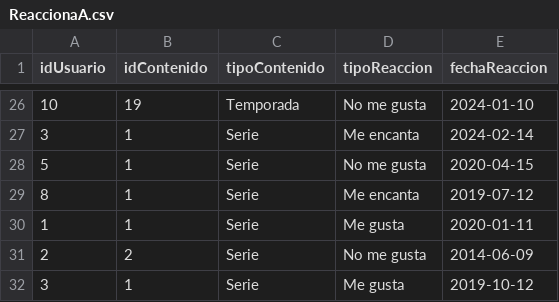
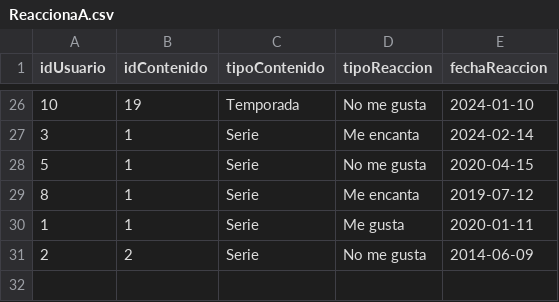
Before and after one commit to XGabrielEdwardsX/ActividadNeo4J, a CSV file: ReaccionaA.csv, drawn as a sheet; only a part is shown, gaps mark what is left out.

Commit message:
Update ReaccionaA.csv

```diff
--- a/ReaccionaA.csv
+++ b/ReaccionaA.csv
@@ -31,2 +31 @@ idUsuario,idContenido,tipoContenido,tipoReaccion,fechaReaccion
 2,2,Serie,"No me gusta","2014-06-09"
-3,1,Serie,"Me gusta","2019-10-12"
```
